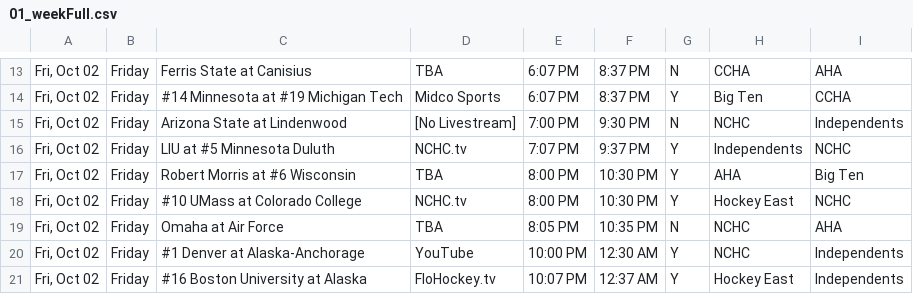
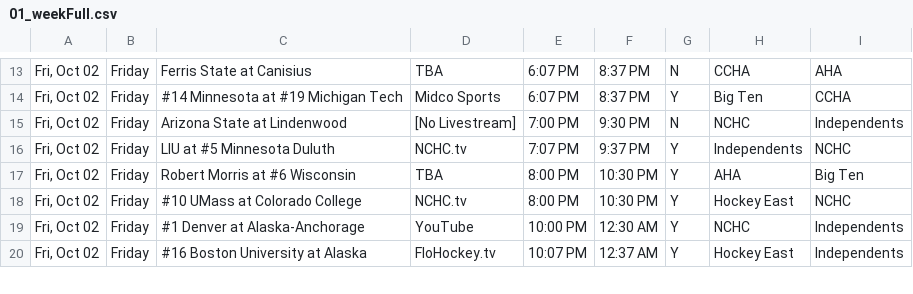
Before and after one commit to matthewkilleen0830/College-Hockey-Viewing-Schedule, a CSV file: currentWeek/01_weekFull.csv, drawn as a sheet; only a part is shown, gaps mark what is left out.

Commit message:
Removed non-televised exhibition game.

```diff
--- a/currentWeek/01_weekFull.csv
+++ b/currentWeek/01_weekFull.csv
@@ -18,3 +18,2 @@
 "Fri, Oct 02",Friday,#10 UMass at Colorado College,NCHC.tv,8:00 PM,10:30 PM,Y,Hockey East,NCHC
-"Fri, Oct 02",Friday,Omaha at Air Force,TBA,8:05 PM,10:35 PM,N,NCHC,AHA
 "Fri, Oct 02",Friday,#1 Denver at Alaska-Anchorage,YouTube,10:00 PM,12:30 AM,Y,NCHC,Independents
```
